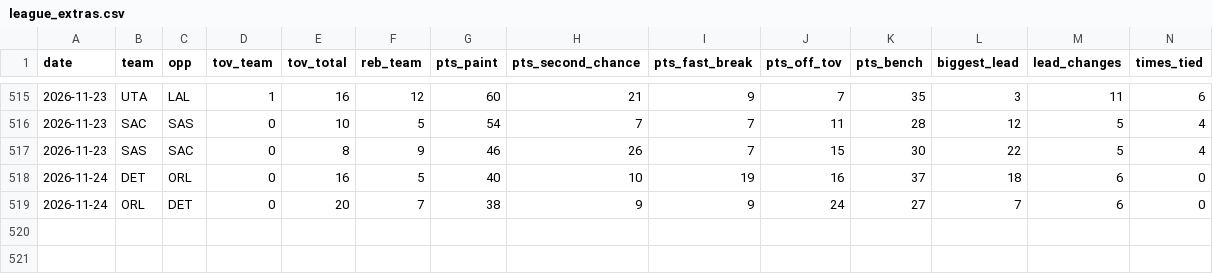
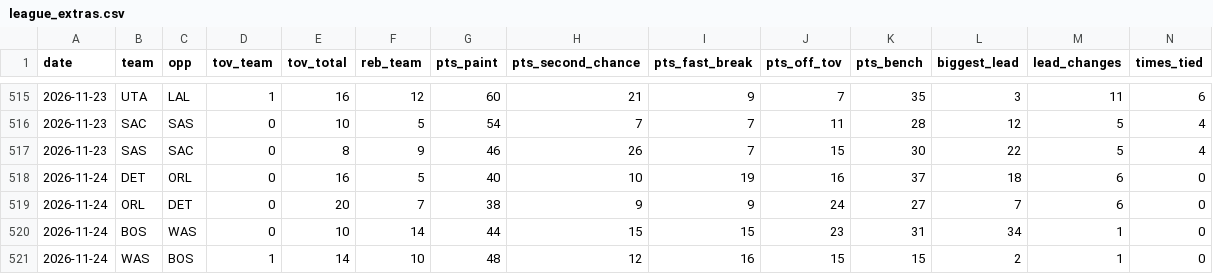
Before and after one commit to Stots714/lakers-tracker, a CSV file: data/nba_cloud/league_extras.csv, drawn as a sheet; only a part is shown, gaps mark what is left out; rows hold the shown columns only; the diff names each change by its address in the sheet, - before the commit and + after, or states it on an @@ line.

```diff
--- a/data/nba_cloud/league_extras.csv
+++ b/data/nba_cloud/league_extras.csv
+row 520: 2026-11-24 | BOS | WAS | 0 | 10 | 14 | 44 | 15 | 15 | 23 | 31 | 34 | 1 | 0
+row 521: 2026-11-24 | WAS | BOS | 1 | 14 | 10 | 48 | 12 | 16 | 15 | 15 | 2 | 1 | 0
```
Also changed, not shown: data/nba_cloud/injuries.csv, data/nba_cloud/league_box.csv, 6 other files.
